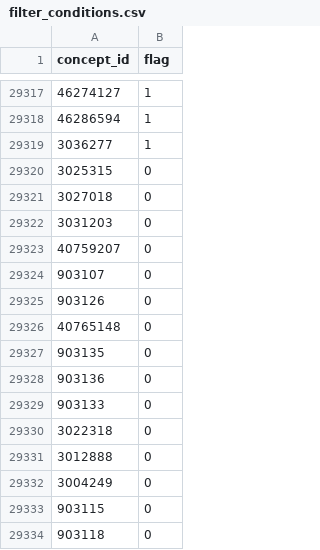
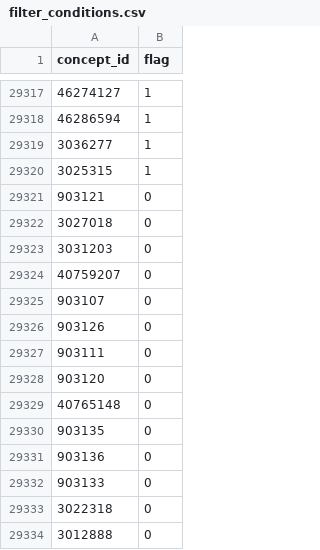
Before and after one commit to all-of-us/data-browser, a CSV file: public-api/db-cdr/generate-cdr/csv/filter_conditions.csv, drawn as a sheet; only a part is shown, gaps mark what is left out; the shorter side is filled out with more unchanged rows.

Commit message:
generate data counts from mapping tables

```diff
--- a/public-api/db-cdr/generate-cdr/csv/filter_conditions.csv
+++ b/public-api/db-cdr/generate-cdr/csv/filter_conditions.csv
@@ -29319,3 +29319,4 @@ concept_id,flag
 3036277,1
-3025315,0
+3025315,1
+903121,0
 3027018,0
@@ -29325,2 +29326,4 @@ concept_id,flag
 903126,0
+903111,0
+903120,0
 40765148,0
```
Also changed, not shown: 3 other files.
